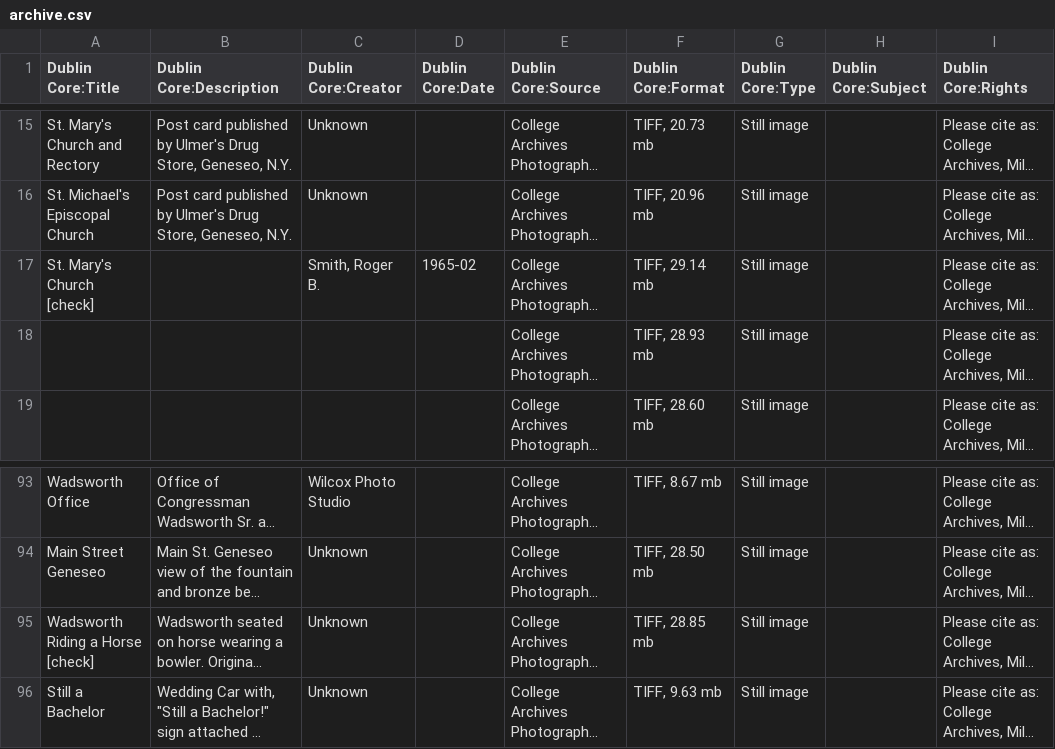
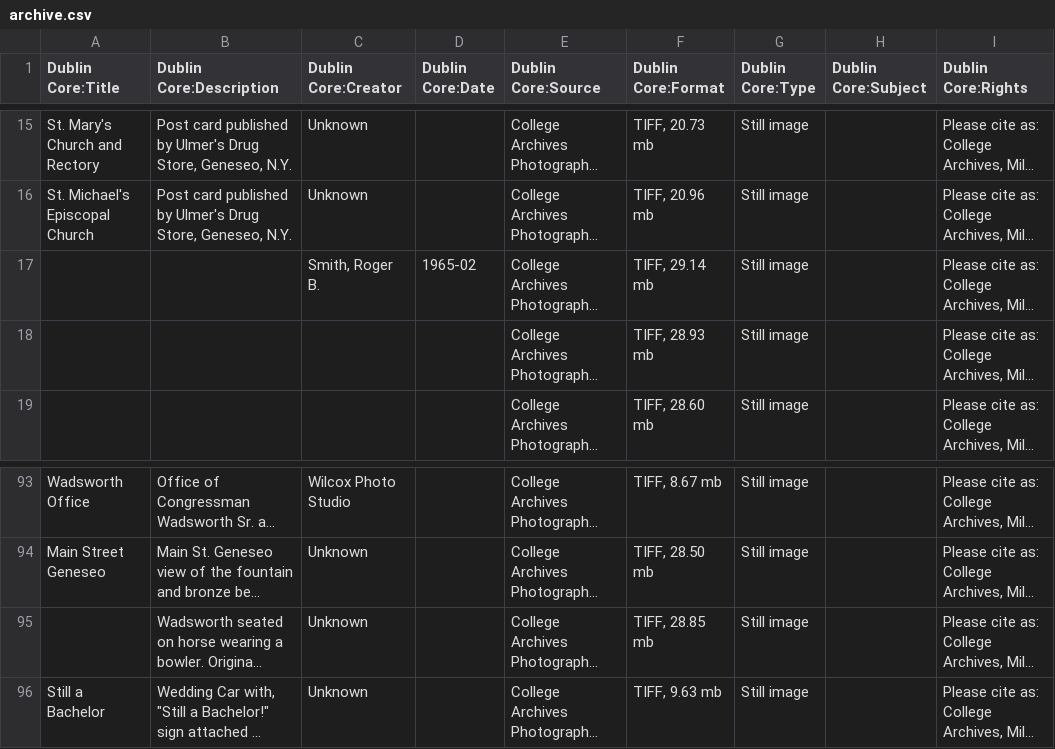
Before and after one commit to Happy-Gojira/ResearchFoundation, a CSV file: archive.csv, drawn as a sheet; only a part is shown, gaps mark what is left out; long unchanged cells end in …; the diff names each change by its address in the sheet, - before the commit and + after, or states it on an @@ line.

Commit message:
removed all [check]

```diff
--- a/archive.csv
+++ b/archive.csv
-A17 (Dublin Core:Title): St. Mary's Church [check]
+A17 (Dublin Core:Title): (empty)
-A95 (Dublin Core:Title): Wadsworth Riding a Horse [check]
+A95 (Dublin Core:Title): (empty)
```
